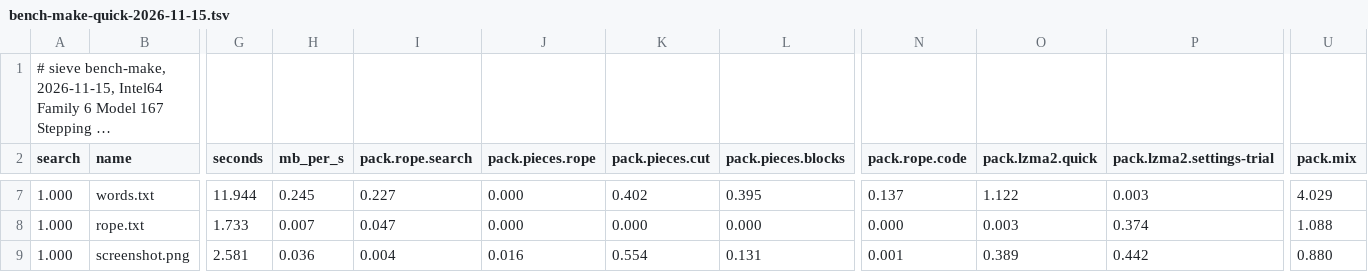
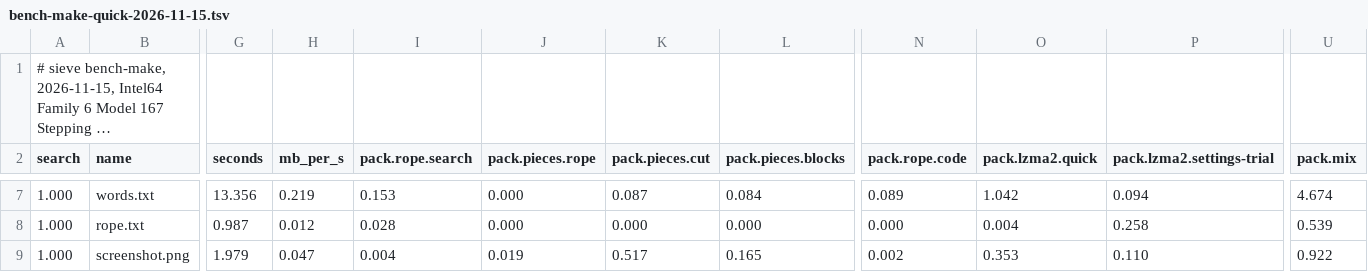
Before and after one commit to Thor110/Potentia, a TSV file: Sieve/results/bench-make-quick-2026-11-15.tsv, drawn as a sheet; only a part is shown, gaps mark what is left out; long unchanged cells end in …; the diff covers the shown part only; the diff names each change by its address in the sheet, - before the commit and + after, or states it on an @@ line.

```diff
--- a/Sieve/results/bench-make-quick-2026-11-15.tsv
+++ b/Sieve/results/bench-make-quick-2026-11-15.tsv
-G7 (seconds): 11.944
+G7 (seconds): 13.356
-H7 (mb_per_s): 0.245
+H7 (mb_per_s): 0.219
-I7 (pack.rope.search): 0.227
+I7 (pack.rope.search): 0.153
-K7 (pack.pieces.cut): 0.402
+K7 (pack.pieces.cut): 0.087
-L7 (pack.pieces.blocks): 0.395
+L7 (pack.pieces.blocks): 0.084
-N7 (pack.rope.code): 0.137
+N7 (pack.rope.code): 0.089
-O7 (pack.lzma2.quick): 1.122
+O7 (pack.lzma2.quick): 1.042
-P7 (pack.lzma2.settings-trial): 0.003
+P7 (pack.lzma2.settings-trial): 0.094
-U7 (pack.mix): 4.029
+U7 (pack.mix): 4.674
-G8 (seconds): 1.733
+G8 (seconds): 0.987
-H8 (mb_per_s): 0.007
+H8 (mb_per_s): 0.012
-I8 (pack.rope.search): 0.047
+I8 (pack.rope.search): 0.028
-O8 (pack.lzma2.quick): 0.003
+O8 (pack.lzma2.quick): 0.004
-P8 (pack.lzma2.settings-trial): 0.374
+P8 (pack.lzma2.settings-trial): 0.258
-U8 (pack.mix): 1.088
+U8 (pack.mix): 0.539
-G9 (seconds): 2.581
+G9 (seconds): 1.979
-H9 (mb_per_s): 0.036
+H9 (mb_per_s): 0.047
-J9 (pack.pieces.rope): 0.016
+J9 (pack.pieces.rope): 0.019
-K9 (pack.pieces.cut): 0.554
+K9 (pack.pieces.cut): 0.517
-L9 (pack.pieces.blocks): 0.131
+L9 (pack.pieces.blocks): 0.165
-N9 (pack.rope.code): 0.001
+N9 (pack.rope.code): 0.002
-O9 (pack.lzma2.quick): 0.389
+O9 (pack.lzma2.quick): 0.353
-P9 (pack.lzma2.settings-trial): 0.442
+P9 (pack.lzma2.settings-trial): 0.110
-U9 (pack.mix): 0.880
+U9 (pack.mix): 0.922
```
Also changed, not shown: 85 edited cells elsewhere in this file, Sieve/metrics/index.tsv, 2 other files.
